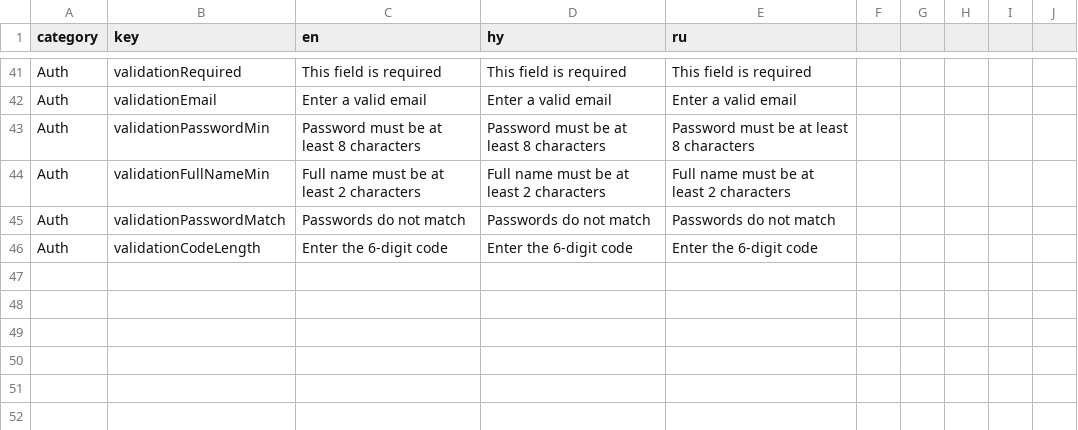
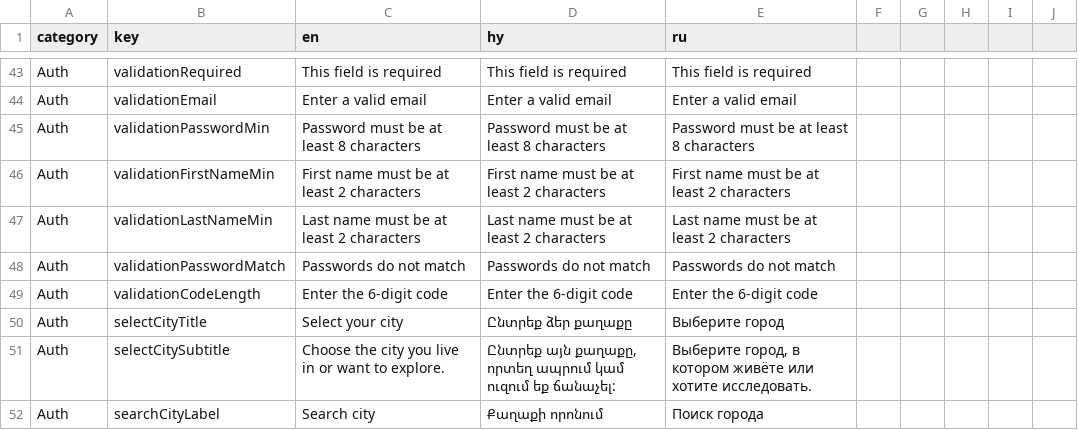
Before and after one commit to RafoPetrosyan/Infocity-web, a CSV file: i-translations.csv, drawn as a sheet; only a part is shown, gaps mark what is left out; the diff covers the shown part only.

```diff
--- a/i-translations.csv
+++ b/i-translations.csv
@@ -43,4 +45,8 @@ Auth,validationEmail,Enter a valid email,Enter a valid email,Enter a valid email
 Auth,validationPasswordMin,Password must be at least 8 characters,Password must be at least 8 characters,Password must be at least 8 characters
-Auth,validationFullNameMin,Full name must be at least 2 characters,Full name must be at least 2 characters,Full name must be at least 2 characters
+Auth,validationFirstNameMin,First name must be at least 2 characters,First name must be at least 2 characters,First name must be at least 2 characters
+Auth,validationLastNameMin,Last name must be at least 2 characters,Last name must be at least 2 characters,Last name must be at least 2 characters
 Auth,validationPasswordMatch,Passwords do not match,Passwords do not match,Passwords do not match
 Auth,validationCodeLength,Enter the 6-digit code,Enter the 6-digit code,Enter the 6-digit code
+Auth,selectCityTitle,Select your city,Ընտրեք ձեր քաղաքը,Выберите город
+Auth,selectCitySubtitle,Choose the city you live in or want to explore.,"Ընտրեք այն քաղաքը, որտեղ ապրում կամ ուզում եք ճանաչել:","Выберите город, в котором живёте или хотите исследовать."
+Auth,searchCityLabel,Search city,Քաղաքի որոնում,Поиск города
```
Also changed, not shown: 10 added rows, 2 removed rows and 14 edited cells elsewhere in this file, 21 other files.
